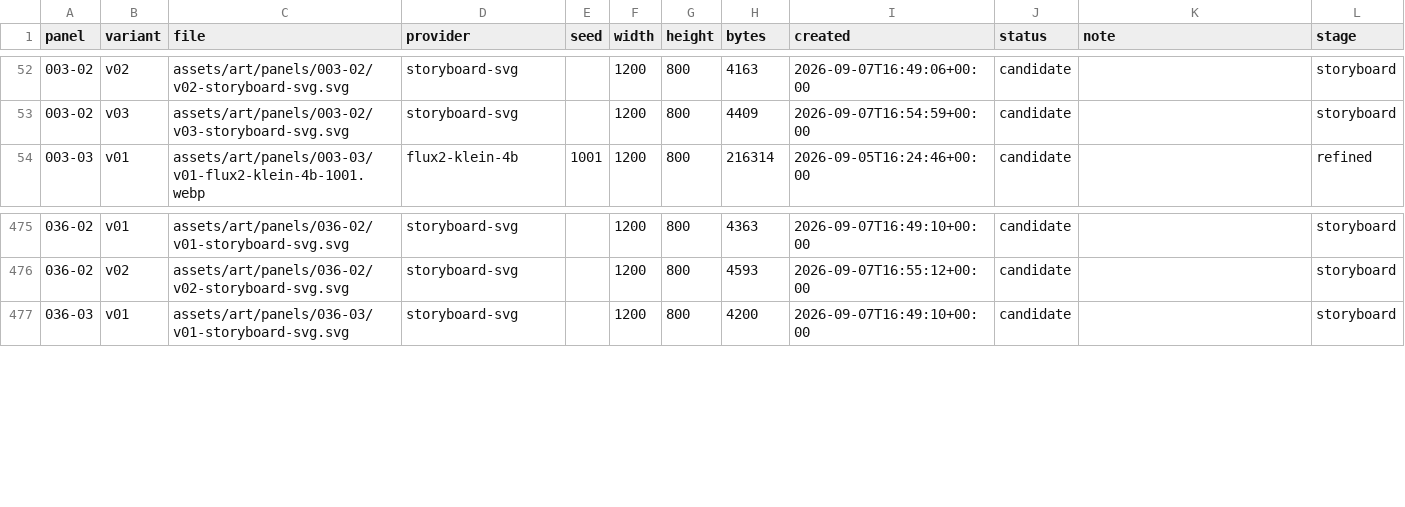
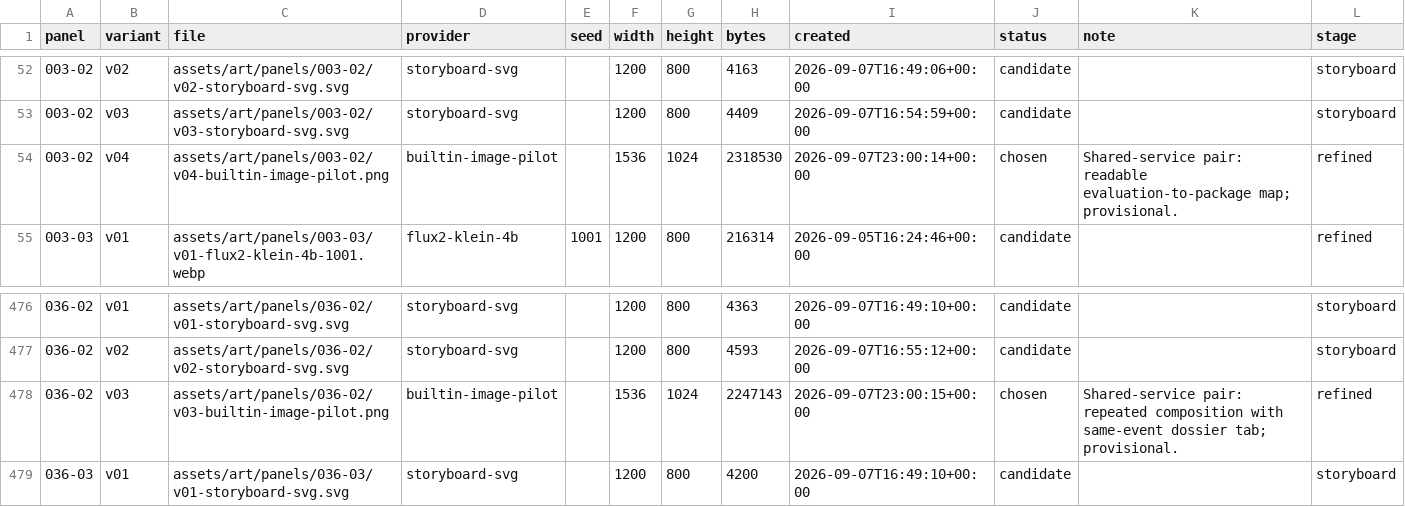
Before and after one commit to curtcox/zz-no-consumer, a TSV file: data/panel-art.tsv, drawn as a sheet; only a part is shown, gaps mark what is left out.

Commit message:
Choose refined artwork for panels 003-02 and 036-02

```diff
--- a/data/panel-art.tsv
+++ b/data/panel-art.tsv
@@ -53,2 +53,3 @@ panel	variant	file	provider	seed	width	height	bytes	created	status	note	stage
 003-02	v03	assets/art/panels/003-02/v03-storyboard-svg.svg	storyboard-svg		1200	800	4409	2026-09-07T16:54:59+00:00	candidate		storyboard
+003-02	v04	assets/art/panels/003-02/v04-builtin-image-pilot.png	builtin-image-pilot		1536	1024	2318530	2026-09-07T23:00:14+00:00	chosen	Shared-service pair: readable evaluation-to-package map; provisional.	refined
 003-03	v01	assets/art/panels/003-03/v01-flux2-klein-4b-1001.webp	flux2-klein-4b	1001	1200	800	216314	2026-09-05T16:24:46+00:00	candidate		refined
@@ -476,2 +477,3 @@ panel	variant	file	provider	seed	width	height	bytes	created	status	note	stage
 036-02	v02	assets/art/panels/036-02/v02-storyboard-svg.svg	storyboard-svg		1200	800	4593	2026-09-07T16:55:12+00:00	candidate		storyboard
+036-02	v03	assets/art/panels/036-02/v03-builtin-image-pilot.png	builtin-image-pilot		1536	1024	2247143	2026-09-07T23:00:15+00:00	chosen	Shared-service pair: repeated composition with same-event dossier tab; provisional.	refined
 036-03	v01	assets/art/panels/036-03/v01-storyboard-svg.svg	storyboard-svg		1200	800	4200	2026-09-07T16:49:10+00:00	candidate		storyboard
```
Also changed, not shown: 16 other files.
